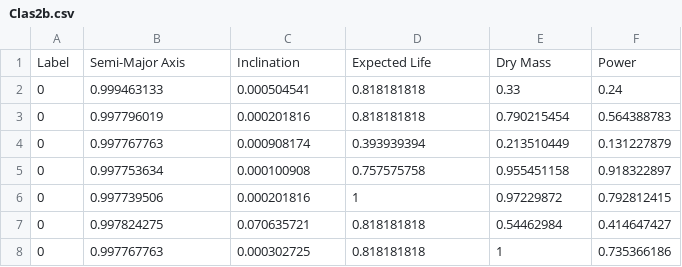
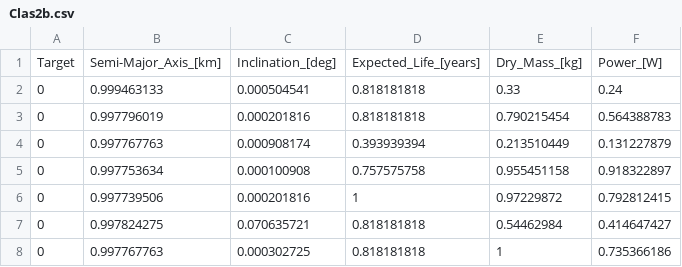
Before and after one commit to Pawel024/brain-builder, a CSV file: backend/Clas2b.csv, drawn as a sheet; only a part is shown; removed rows and columns are numbered as before the commit, all else as after; the diff names each change by its address in the sheet, - before the commit and + after, or states it on an @@ line.

```diff
--- a/backend/Clas2b.csv
+++ b/backend/Clas2b.csv
-row 1: Label | Semi-Major Axis | Inclination | Expected Life | Dry Mass | Power
+row 1: Target | Semi-Major_Axis_[km] | Inclination_[deg] | Expected_Life_[years] | Dry_Mass_[kg] | Power_[W]
```
Also changed, not shown: backend/Clas1.csv, backend/Clas2a.csv, 21 other files.
